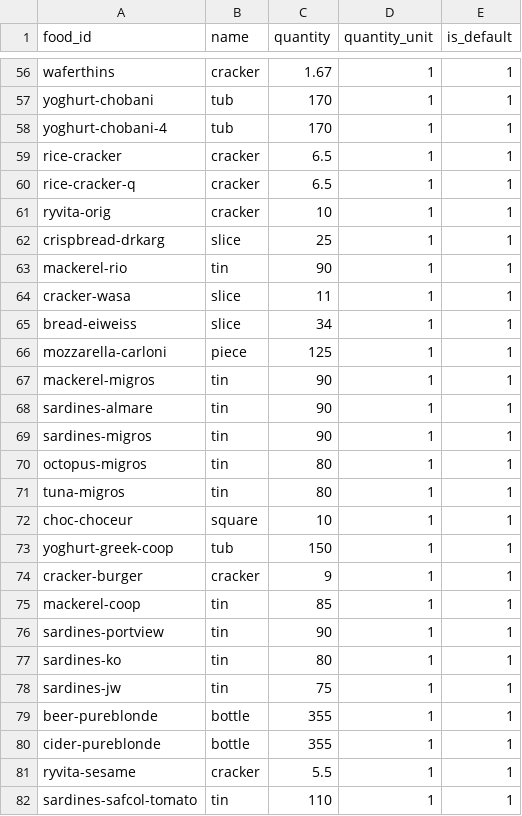
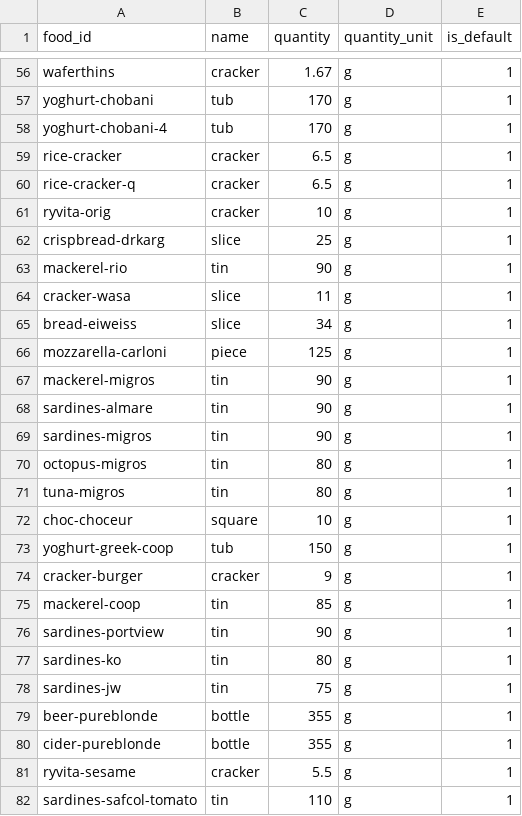
Before and after one commit to MachFour/macros-data, a CSV file: servings.csv, drawn as a sheet; only a part is shown, gaps mark what is left out; the diff covers the shown part only; the diff names each change by its address in the sheet, - before the commit and + after, or states it on an @@ line.

```diff
--- a/servings.csv
+++ b/servings.csv
-D56:D82 (quantity_unit): 1
+D56:D82 (quantity_unit): g
```
Also changed, not shown: 2 added rows and 54 edited cells elsewhere in this file, foods.csv, 1 other file.
